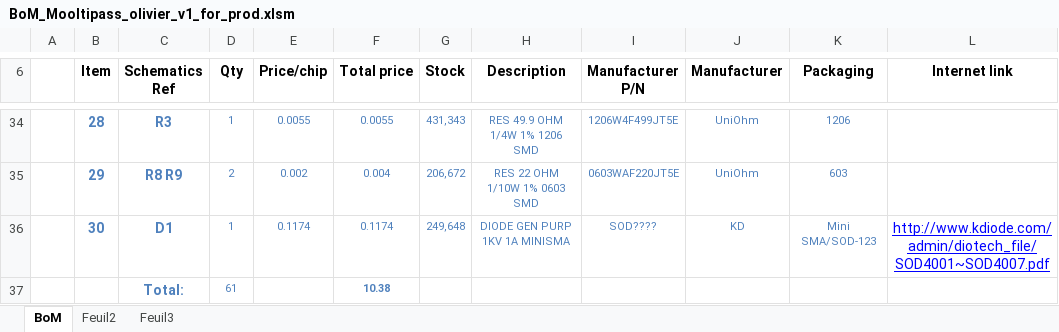
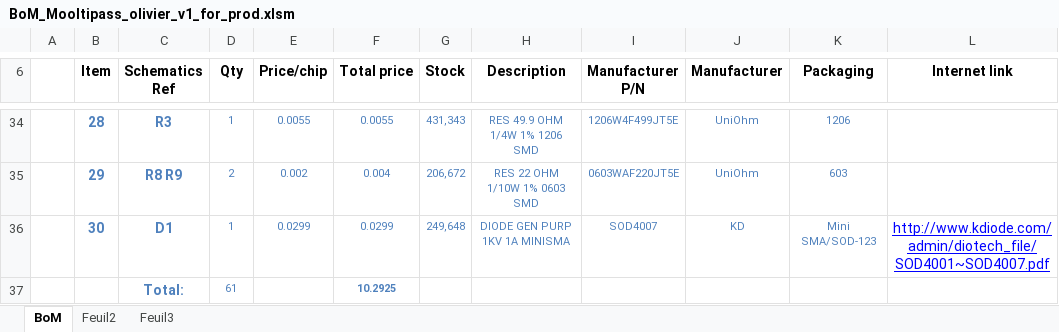
Before and after one commit to limpkin/mooltipass, an Excel workbook: kicad/BoM_Mooltipass_olivier_v1_for_prod.xlsm, sheet BoM, drawn as a sheet; only a part is shown, gaps mark what is left out; values as stored, in another font and other column widths than the file's, no borders; the diff names each change by its address in the sheet, - before the commit and + after, or states it on an @@ line.

```diff
--- a/kicad/BoM_Mooltipass_olivier_v1_for_prod.xlsm (sheet BoM)
+++ b/kicad/BoM_Mooltipass_olivier_v1_for_prod.xlsm (sheet BoM)
-E36 (Price/chip): 0.1174
+E36 (Price/chip): 0.0299
-F36 (Total price): 0.1174
+F36 (Total price): 0.0299
-I36 (Manufacturer P/N): SOD????
+I36 (Manufacturer P/N): SOD4007
-F37 (Total price): 10.38
+F37 (Total price): 10.2925
```
Also changed, not shown: production/gerbers_bottom/bom_bottom.xlsm, 5 other files.
